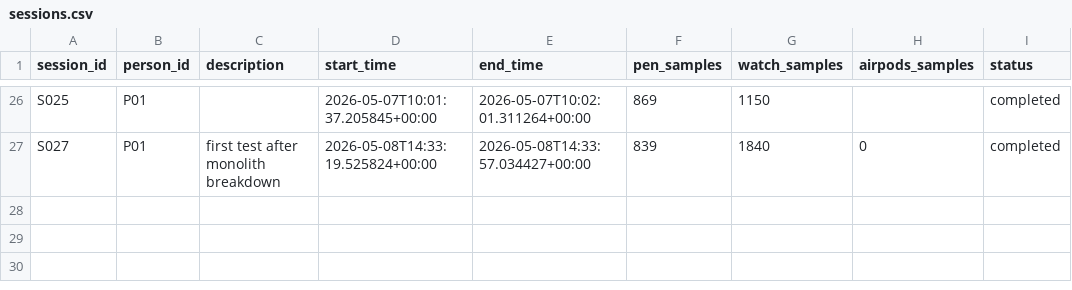
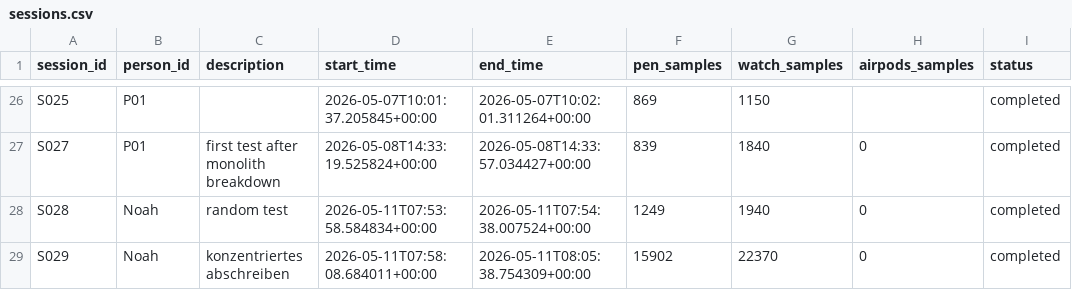
Before and after one commit to noahsa16/ML4SCS_Burk_macht_Bock, a CSV file: data/sessions.csv, drawn as a sheet; only a part is shown, gaps mark what is left out; the diff names each change by its address in the sheet, - before the commit and + after, or states it on an @@ line.

```diff
--- a/data/sessions.csv
+++ b/data/sessions.csv
+row 28: S028 | Noah | random test | 2026-05-11T07:53:58.584834+00:00 | 2026-05-11T07:54:38.007524+00:00 | 1249 | 1940 | 0 | completed
+row 29: S029 | Noah | konzentriertes abschreiben | 2026-05-11T07:58:08.684011+00:00 | 2026-05-11T08:05:38.754309+00:00 | 15902 | 22370 | 0 | completed
```
Also changed, not shown: 7 other files.
